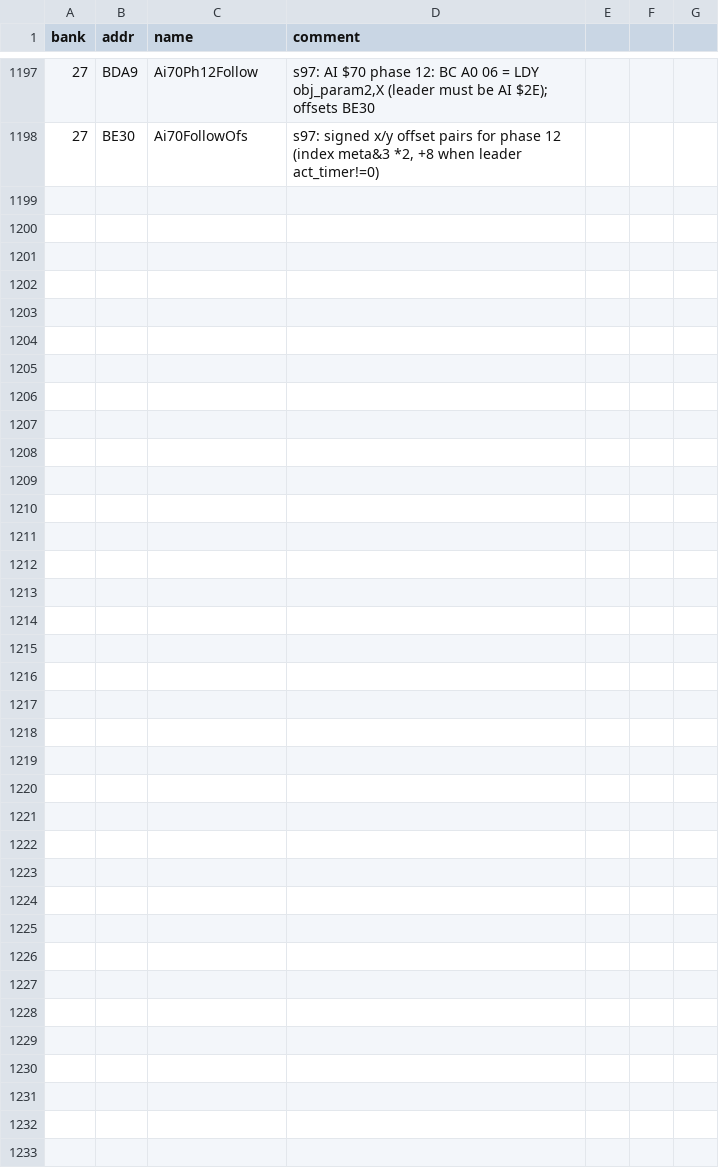
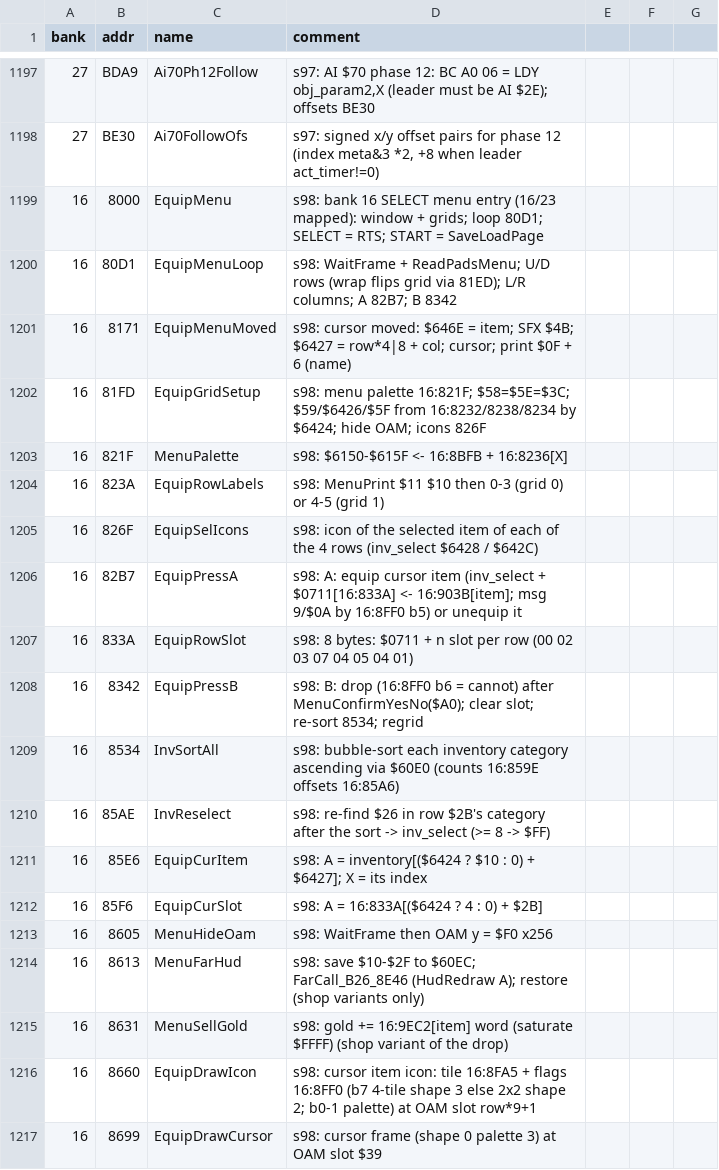
Before and after one commit to sleepy9090/CRYSTAL-AI-LIS, a CSV file: labels.csv, drawn as a sheet; only a part is shown, gaps mark what is left out; the diff covers the shown part only; the diff names each change by its address in the sheet, - before the commit and + after, or states it on an @@ line.

Commit message:
RE session 98: **Done session 98** for the equipment / item menu: new web/src/game/st

```diff
--- a/labels.csv
+++ b/labels.csv
+row 1199: 16 | 8000 | EquipMenu | s98: bank 16 SELECT menu entry (16/23 mapped): window + grids; loop 80D1; SELECT = RTS; START = SaveLoadPage
+row 1200: 16 | 80D1 | EquipMenuLoop | s98: WaitFrame + ReadPadsMenu; U/D rows (wrap flips grid via 81ED); L/R columns; A 82B7; B 8342
+row 1201: 16 | 8171 | EquipMenuMoved | s98: cursor moved: $646E = item; SFX $4B; $6427 = row*4|8 + col; cursor; print $0F + 6 (name)
+row 1202: 16 | 81FD | EquipGridSetup | s98: menu palette 16:821F; $58=$5E=$3C; $59/$6426/$5F from 16:8232/8238/8234 by $6424; hide OAM; icons 826F
+row 1203: 16 | 821F | MenuPalette | s98: $6150-$615F <- 16:8BFB + 16:8236[X]
+row 1204: 16 | 823A | EquipRowLabels | s98: MenuPrint $11 $10 then 0-3 (grid 0) or 4-5 (grid 1)
+row 1205: 16 | 826F | EquipSelIcons | s98: icon of the selected item of each of the 4 rows (inv_select $6428 / $642C)
+row 1206: 16 | 82B7 | EquipPressA | s98: A: equip cursor item (inv_select + $0711[16:833A] <- 16:903B[item]; msg 9/$0A by 16:8FF0 b5) or unequip it
+row 1207: 16 | 833A | EquipRowSlot | s98: 8 bytes: $0711 + n slot per row (00 02 03 07 04 05 04 01)
+row 1208: 16 | 8342 | EquipPressB | s98: B: drop (16:8FF0 b6 = cannot) after MenuConfirmYesNo($A0); clear slot; re-sort 8534; regrid
+row 1209: 16 | 8534 | InvSortAll | s98: bubble-sort each inventory category ascending via $60E0 (counts 16:859E offsets 16:85A6)
+row 1210: 16 | 85AE | InvReselect | s98: re-find $26 in row $2B's category after the sort -> inv_select (>= 8 -> $FF)
+row 1211: 16 | 85E6 | EquipCurItem | s98: A = inventory[($6424 ? $10 : 0) + $6427]; X = its index
+row 1212: 16 | 85F6 | EquipCurSlot | s98: A = 16:833A[($6424 ? 4 : 0) + $2B]
+row 1213: 16 | 8605 | MenuHideOam | s98: WaitFrame then OAM y = $F0 x256
+row 1214: 16 | 8613 | MenuFarHud | s98: save $10-$2F to $60EC; FarCall_B26_8E46 (HudRedraw A); restore (shop variants only)
+row 1215: 16 | 8631 | MenuSellGold | s98: gold += 16:9EC2[item] word (saturate $FFFF) (shop variant of the drop)
+row 1216: 16 | 8660 | EquipDrawIcon | s98: cursor item icon: tile 16:8FA5 + flags 16:8FF0 (b7 4-tile shape 3 else 2x2 shape 2; b0-1 palette) at OAM slot row*9+1
+row 1217: 16 | 8699 | EquipDrawCursor | s98: cursor frame (shape 0 palette 3) at OAM slot $39
```
Also changed, not shown: 11 added rows elsewhere in this file, 12 other files.
